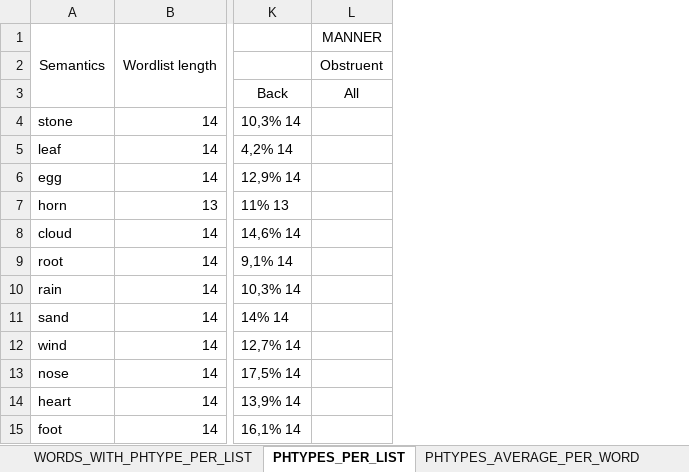
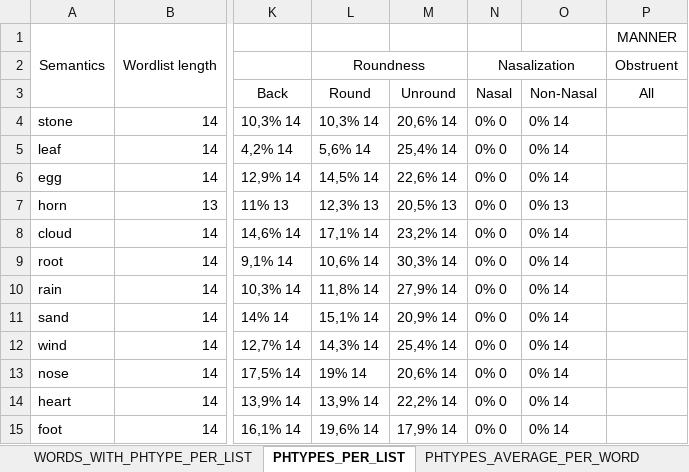
Before and after one commit to a-makarov-alex/phonosemantics.v2, an Excel workbook: src/main/java/output/Normality.xlsx, sheet PHTYPES_PER_LIST, drawn as a sheet; only a part is shown, gaps mark what is left out; values as stored, in another font and other column widths than the file's, no borders; the diff names each change by its address in the sheet, - before the commit and + after, or states it on an @@ line.

Commit message:
roundness, nasalization

```diff
--- a/src/main/java/output/Normality.xlsx (sheet PHTYPES_PER_LIST)
+++ b/src/main/java/output/Normality.xlsx (sheet PHTYPES_PER_LIST)
+column L, rows 2-15: Roundness | Round | 10,3% 14 | 5,6% 14 | 14,5% 14 | 12,3% 13 | 17,1% 14 | 10,6% 14 | 11,8% 14 | 15,1% 14 | 14,3% 14 | 19% 14 | 13,9% 14 | 19,6% 14
+column M, rows 3-15: Unround | 20,6% 14 | 25,4% 14 | 22,6% 14 | 20,5% 13 | 23,2% 14 | 30,3% 14 | 27,9% 14 | 20,9% 14 | 25,4% 14 | 20,6% 14 | 22,2% 14 | 17,9% 14
+column N, rows 2-15: Nasalization | Nasal | 0% 0 | 0% 0 | 0% 0 | 0% 0 | 0% 0 | 0% 0 | 0% 0 | 0% 0 | 0% 0 | 0% 0 | 0% 0 | 0% 0
+column O, rows 3-15: Non-Nasal | 0% 14 | 0% 14 | 0% 14 | 0% 13 | 0% 14 | 0% 14 | 0% 14 | 0% 14 | 0% 14 | 0% 14 | 0% 14 | 0% 14
```
Also changed, not shown: sheet WORDS_WITH_PHTYPE_PER_LIST, sheet PHTYPES_AVERAGE_PER_WORD, 29 other files.
